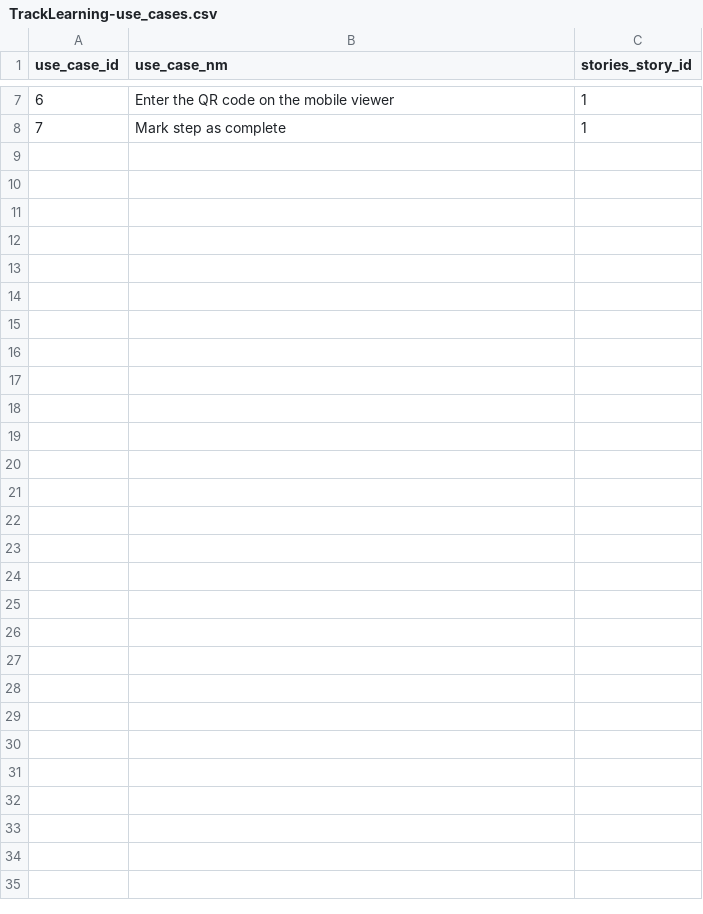
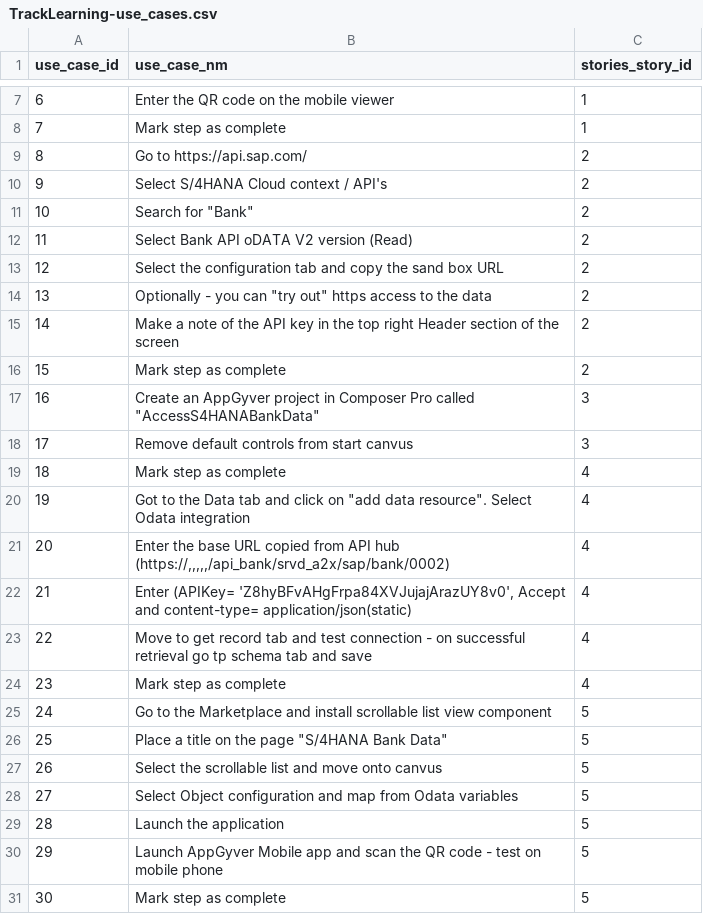
Before and after one commit to SeanAnthonyBaker/LearningJourney, a CSV file: db/data/TrackLearning-use_cases.csv, drawn as a sheet; only a part is shown, gaps mark what is left out.

```diff
--- a/db/data/TrackLearning-use_cases.csv
+++ b/db/data/TrackLearning-use_cases.csv
@@ -8 +8,24 @@ use_case_id,use_case_nm,stories_story_id
 7,Mark step as complete,1
+8,Go to https://api.sap.com/,2
+9,Select S/4HANA Cloud context / API's,2
+10,"Search for ""Bank""",2
+11,Select Bank API oDATA  V2 version (Read),2
+12,Select the configuration tab and copy the sand box URL,2
+13,"Optionally - you can ""try out"" https access to the data",2
+14,Make a note of the API key in the top right Header section of the screen,2
+15,Mark step as complete,2
+16,"Create an AppGyver project in Composer Pro called ""AccessS4HANABankData""",3
+17,Remove default controls from start canvus,3
+18,Mark step as complete,4
+19,"Got to the Data  tab and click on ""add data resource"". Select Odata integration",4
+20,"Enter the base URL copied from API hub (https://,,,,,/api_bank/srvd_a2x/sap/bank/0002)",4
+21,"Enter (APIKey= 'Z8hyBFvAHgFrpa84XVJujajArazUY8v0',  Accept and content-type= application/json(static)",4
+22,Move to get record tab and test connection - on successful retrieval go tp schema tab and save,4
+23,Mark step as complete,4
+24,Go to the Marketplace and install scrollable list view component,5
+25,"Place a title on the page ""S/4HANA Bank Data""",5
+26,Select the scrollable list and move onto canvus,5
+27,Select Object configuration and map from Odata variables,5
+28,Launch the application ,5
+29,Launch AppGyver Mobile app and scan the QR code - test on mobile phone,5
+30,Mark step as complete,5
```
Also changed, not shown: db/data/TrackLearning-epics.csv, db/data/TrackLearning-stories.csv, 2 other files.
